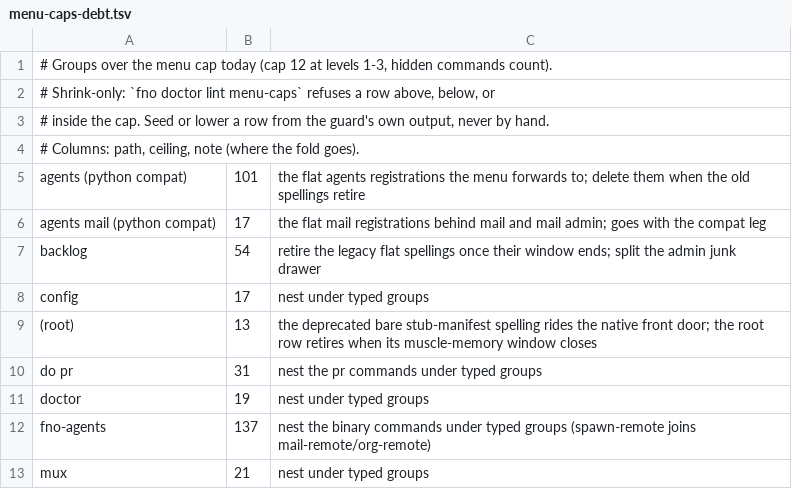
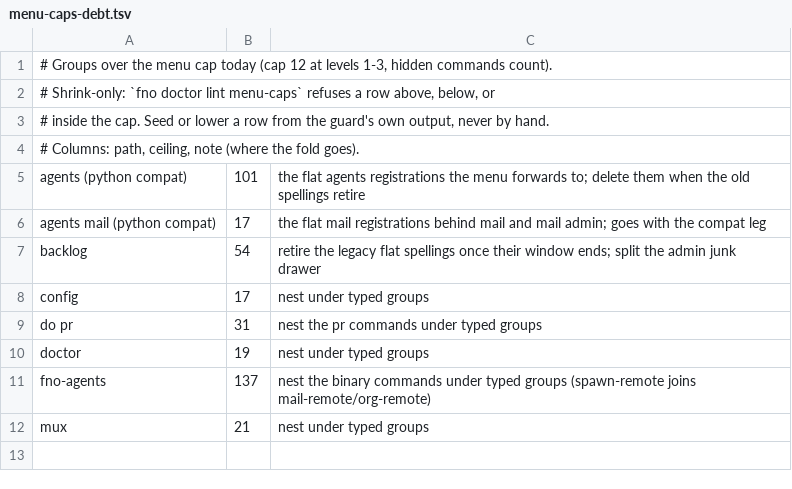
Before and after one commit to bllshttng/fno, a TSV file: scripts/ci/menu-caps-debt.tsv, drawn as a sheet; the diff names each change by its address in the sheet, - before the commit and + after, or states it on an @@ line.

```diff
--- a/scripts/ci/menu-caps-debt.tsv
+++ b/scripts/ci/menu-caps-debt.tsv
-row 9: (root) | 13 | the deprecated bare stub-manifest spelling rides the native front door; the root row retires when its muscle-memory window closes
```
Also changed, not shown: scripts/ci/command-collapse-map.tsv, 1 other file.
